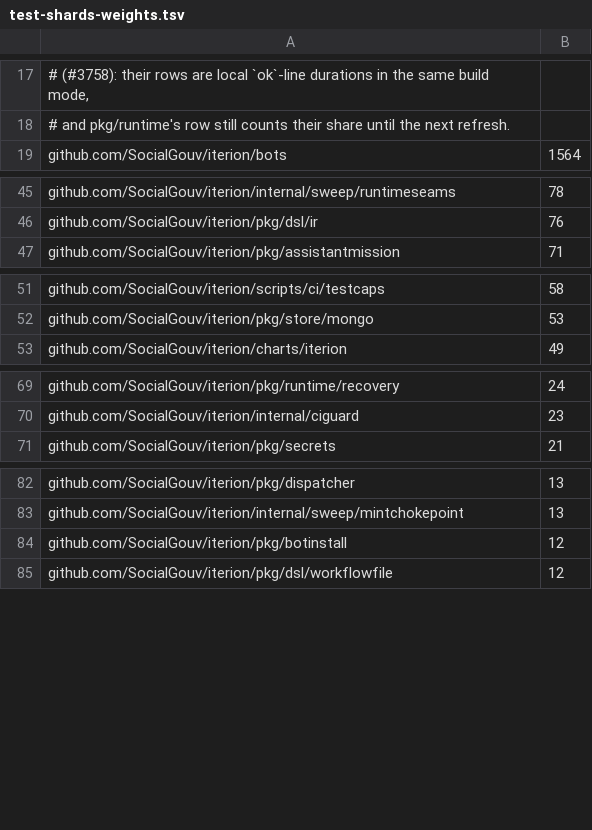
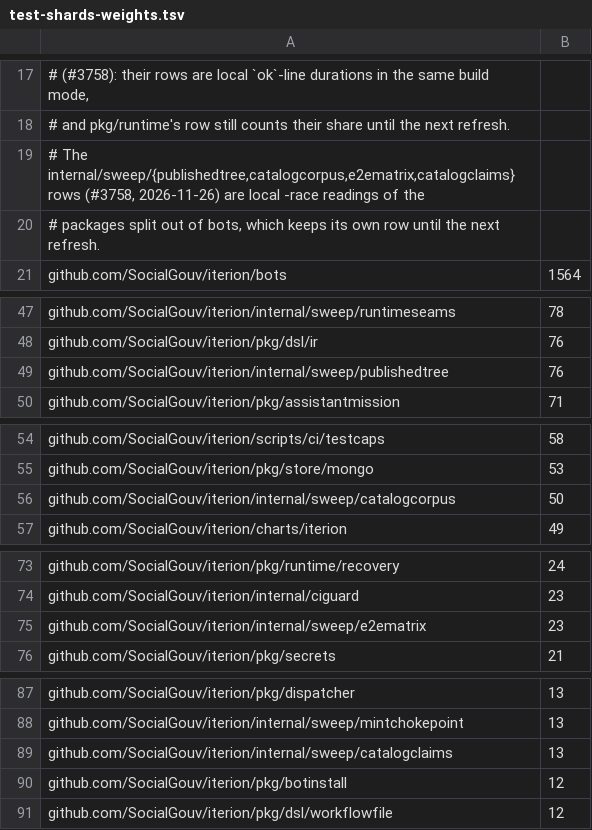
Before and after one commit to SocialGouv/iterion, a TSV file: scripts/ci/test-shards-weights.tsv, drawn as a sheet; only a part is shown, gaps mark what is left out; the diff names each change by its address in the sheet, - before the commit and + after, or states it on an @@ line.

```diff
--- a/scripts/ci/test-shards-weights.tsv
+++ b/scripts/ci/test-shards-weights.tsv
+row 19: # The internal/sweep/{publishedtree,catalogcorpus,e2ematrix,catalogclaims} rows (#3758, 2026-11-26) are local -race readings of the
+row 20: # packages split out of bots, which keeps its own row until the next refresh.
+row 49: github.com/SocialGouv/iterion/internal/sweep/publishedtree | 76
+row 56: github.com/SocialGouv/iterion/internal/sweep/catalogcorpus | 50
+row 75: github.com/SocialGouv/iterion/internal/sweep/e2ematrix | 23
+row 89: github.com/SocialGouv/iterion/internal/sweep/catalogclaims | 13
```
Also changed, not shown: scripts/ci/test-shards-unit-weights.tsv.
